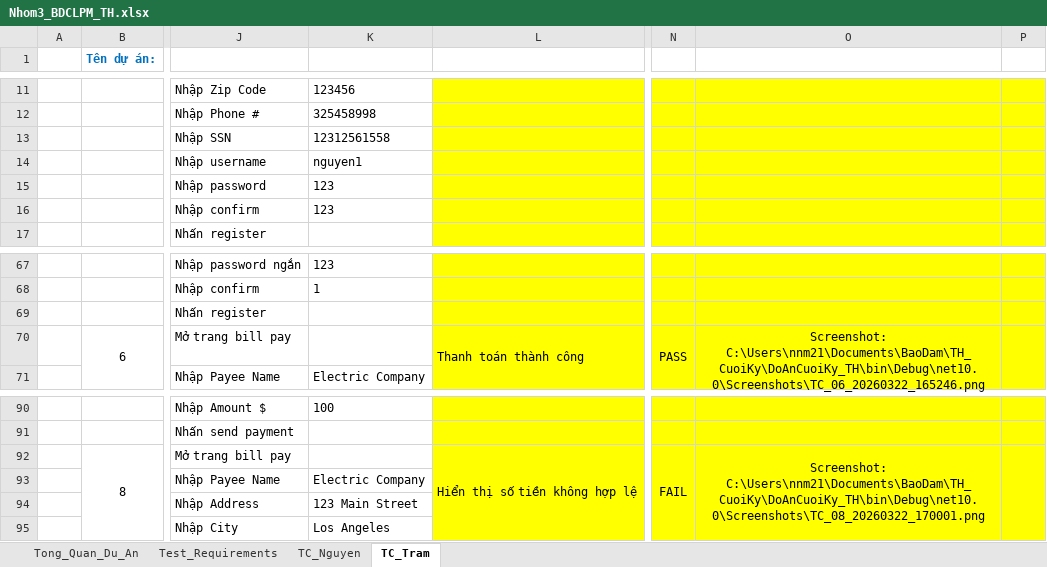
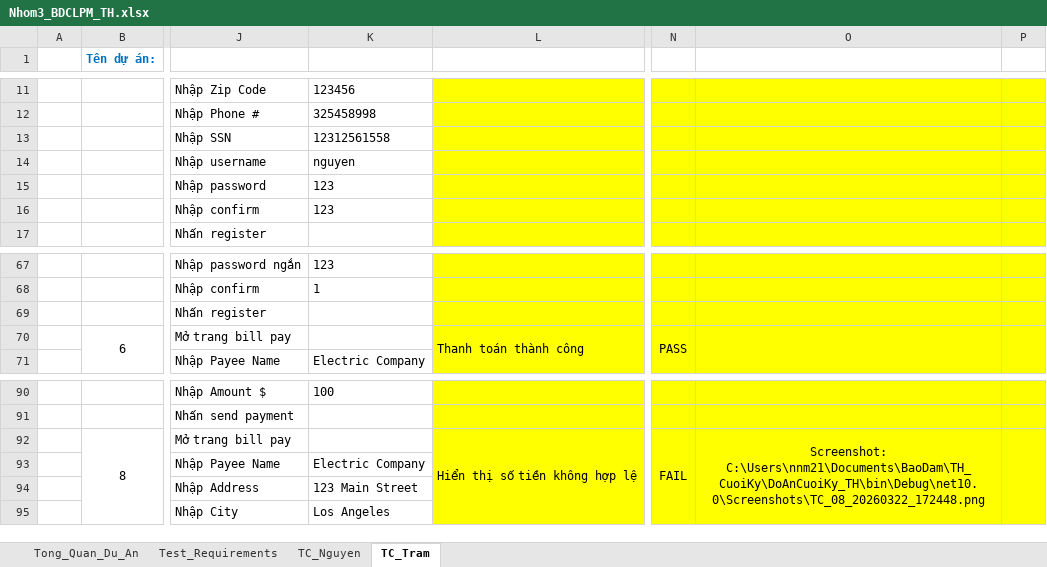
Before and after one commit to pn-knguyen/BDCLPM_DoAnCuoiKy_TH, an Excel workbook: Nhom3_BDCLPM_TH.xlsx, sheet TC_Tram, drawn as a sheet; only a part is shown, gaps mark what is left out; values as stored, in another font and other column widths than the file's, no borders; the diff covers the shown part only; the diff names each change by its address in the sheet, - before the commit and + after, or states it on an @@ line.

```diff
--- a/Nhom3_BDCLPM_TH.xlsx (sheet TC_Tram)
+++ b/Nhom3_BDCLPM_TH.xlsx (sheet TC_Tram)
-K14: nguyen1
+K14: nguyen
-O70: Screenshot: C:\Users\nnm21\Documents\BaoDam\TH_CuoiKy\DoAnCuoiKy_TH\bin\Debug\net10.0\Screenshots\TC_06_20260322_165246.png
+O70: (empty)
-O92: Screenshot: C:\Users\nnm21\Documents\BaoDam\TH_CuoiKy\DoAnCuoiKy_TH\bin\Debug\net10.0\Screenshots\TC_08_20260322_170001.png
+O92: Screenshot: C:\Users\nnm21\Documents\BaoDam\TH_CuoiKy\DoAnCuoiKy_TH\bin\Debug\net10.0\Screenshots\TC_08_20260322_172448.png
```
Also changed, not shown: 9 edited cells elsewhere in this sheet, sheet TC_Nguyen.
